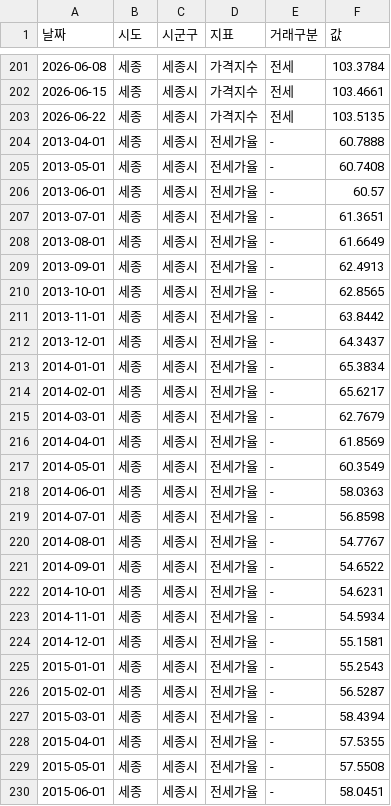
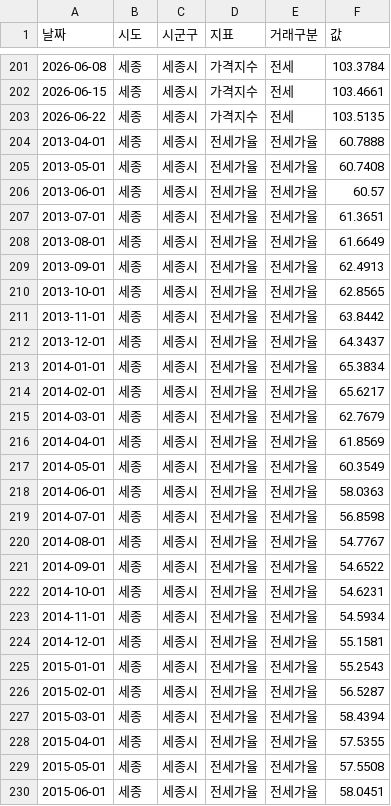
Before and after one commit to viztabviz-lab/kb-korea-apt-dashboard, a CSV file: data/sg/kb/sejong.csv, drawn as a sheet; only a part is shown, gaps mark what is left out; the diff covers the shown part only.

```diff
--- a/data/sg/kb/sejong.csv
+++ b/data/sg/kb/sejong.csv
@@ -203,28 +203,28 @@
 2026-06-22,세종,세종시,가격지수,전세,103.5135
-2013-04-01,세종,세종시,전세가율,-,60.7888
-2013-05-01,세종,세종시,전세가율,-,60.7408
-2013-06-01,세종,세종시,전세가율,-,60.57
-2013-07-01,세종,세종시,전세가율,-,61.3651
-2013-08-01,세종,세종시,전세가율,-,61.6649
-2013-09-01,세종,세종시,전세가율,-,62.4913
-2013-10-01,세종,세종시,전세가율,-,62.8565
-2013-11-01,세종,세종시,전세가율,-,63.8442
-2013-12-01,세종,세종시,전세가율,-,64.3437
-2014-01-01,세종,세종시,전세가율,-,65.3834
-2014-02-01,세종,세종시,전세가율,-,65.6217
-2014-03-01,세종,세종시,전세가율,-,62.7679
-2014-04-01,세종,세종시,전세가율,-,61.8569
-2014-05-01,세종,세종시,전세가율,-,60.3549
-2014-06-01,세종,세종시,전세가율,-,58.0363
-2014-07-01,세종,세종시,전세가율,-,56.8598
-2014-08-01,세종,세종시,전세가율,-,54.7767
-2014-09-01,세종,세종시,전세가율,-,54.6522
-2014-10-01,세종,세종시,전세가율,-,54.6231
-2014-11-01,세종,세종시,전세가율,-,54.5934
-2014-12-01,세종,세종시,전세가율,-,55.1581
-2015-01-01,세종,세종시,전세가율,-,55.2543
-2015-02-01,세종,세종시,전세가율,-,56.5287
-2015-03-01,세종,세종시,전세가율,-,58.4394
-2015-04-01,세종,세종시,전세가율,-,57.5355
-2015-05-01,세종,세종시,전세가율,-,57.5508
-2015-06-01,세종,세종시,전세가율,-,58.0451
+2013-04-01,세종,세종시,전세가율,전세가율,60.7888
+2013-05-01,세종,세종시,전세가율,전세가율,60.7408
+2013-06-01,세종,세종시,전세가율,전세가율,60.57
+2013-07-01,세종,세종시,전세가율,전세가율,61.3651
+2013-08-01,세종,세종시,전세가율,전세가율,61.6649
+2013-09-01,세종,세종시,전세가율,전세가율,62.4913
+2013-10-01,세종,세종시,전세가율,전세가율,62.8565
+2013-11-01,세종,세종시,전세가율,전세가율,63.8442
+2013-12-01,세종,세종시,전세가율,전세가율,64.3437
+2014-01-01,세종,세종시,전세가율,전세가율,65.3834
+2014-02-01,세종,세종시,전세가율,전세가율,65.6217
+2014-03-01,세종,세종시,전세가율,전세가율,62.7679
+2014-04-01,세종,세종시,전세가율,전세가율,61.8569
+2014-05-01,세종,세종시,전세가율,전세가율,60.3549
+2014-06-01,세종,세종시,전세가율,전세가율,58.0363
+2014-07-01,세종,세종시,전세가율,전세가율,56.8598
+2014-08-01,세종,세종시,전세가율,전세가율,54.7767
+2014-09-01,세종,세종시,전세가율,전세가율,54.6522
+2014-10-01,세종,세종시,전세가율,전세가율,54.6231
+2014-11-01,세종,세종시,전세가율,전세가율,54.5934
+2014-12-01,세종,세종시,전세가율,전세가율,55.1581
+2015-01-01,세종,세종시,전세가율,전세가율,55.2543
+2015-02-01,세종,세종시,전세가율,전세가율,56.5287
+2015-03-01,세종,세종시,전세가율,전세가율,58.4394
+2015-04-01,세종,세종시,전세가율,전세가율,57.5355
+2015-05-01,세종,세종시,전세가율,전세가율,57.5508
+2015-06-01,세종,세종시,전세가율,전세가율,58.0451
```
Also changed, not shown: 132 edited cells elsewhere in this file, data/sg/kb/jeju.csv, 19 other files.
